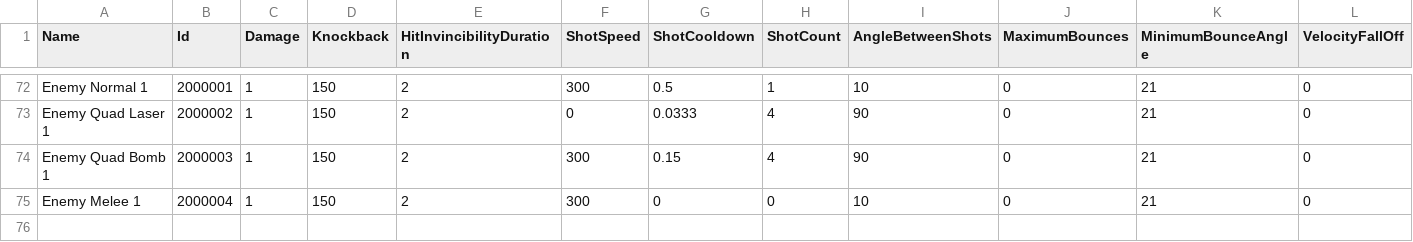
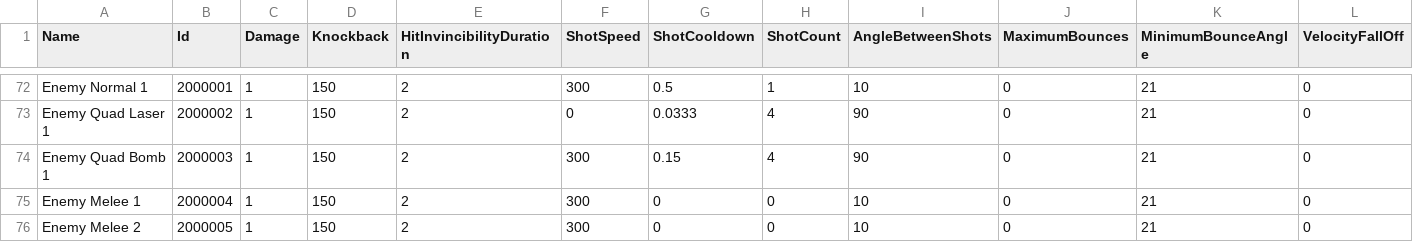
Before and after one commit to DrSkipper/Watchlist, a CSV file: Sheets/weapons.csv, drawn as a sheet; only a part is shown, gaps mark what is left out; rows hold the shown columns only; the diff names each change by its address in the sheet, - before the commit and + after, or states it on an @@ line.

```diff
--- a/Sheets/weapons.csv
+++ b/Sheets/weapons.csv
+row 76: Enemy Melee 2 | 2000005 | 1 | 150 | 2 | 300 | 0 | 0 | 10 | 0 | 21 | 0
```
Also changed, not shown: Sheets/enemies.csv, 9 other files.
